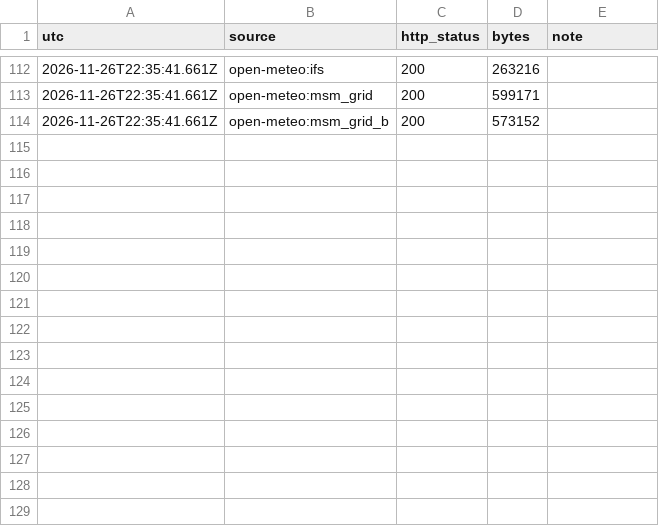
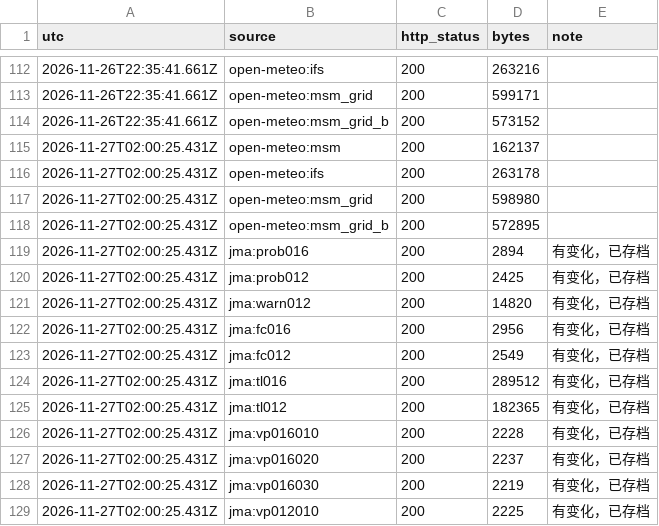
Before and after one commit to SHIELD-CAP/hokkaido-winter-route, a CSV file: data/fetch_log.csv, drawn as a sheet; only a part is shown, gaps mark what is left out.

```diff
--- a/data/fetch_log.csv
+++ b/data/fetch_log.csv
@@ -114 +114,16 @@ utc,source,http_status,bytes,note
 2026-11-26T22:35:41.661Z,open-meteo:msm_grid_b,200,573152,
+2026-11-27T02:00:25.431Z,open-meteo:msm,200,162137,
+2026-11-27T02:00:25.431Z,open-meteo:ifs,200,263178,
+2026-11-27T02:00:25.431Z,open-meteo:msm_grid,200,598980,
+2026-11-27T02:00:25.431Z,open-meteo:msm_grid_b,200,572895,
+2026-11-27T02:00:25.431Z,jma:prob016,200,2894,有变化，已存档
+2026-11-27T02:00:25.431Z,jma:prob012,200,2425,有变化，已存档
+2026-11-27T02:00:25.431Z,jma:warn012,200,14820,有变化，已存档
+2026-11-27T02:00:25.431Z,jma:fc016,200,2956,有变化，已存档
+2026-11-27T02:00:25.431Z,jma:fc012,200,2549,有变化，已存档
+2026-11-27T02:00:25.431Z,jma:tl016,200,289512,有变化，已存档
+2026-11-27T02:00:25.431Z,jma:tl012,200,182365,有变化，已存档
+2026-11-27T02:00:25.431Z,jma:vp016010,200,2228,有变化，已存档
+2026-11-27T02:00:25.431Z,jma:vp016020,200,2237,有变化，已存档
+2026-11-27T02:00:25.431Z,jma:vp016030,200,2219,有变化，已存档
+2026-11-27T02:00:25.431Z,jma:vp012010,200,2225,有变化，已存档
```
Also changed, not shown: 18 other files.
